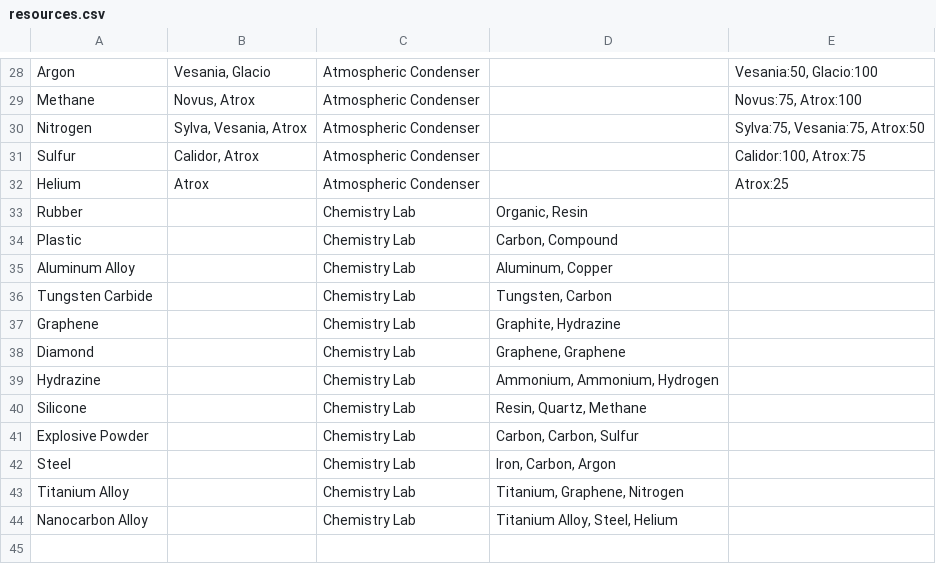
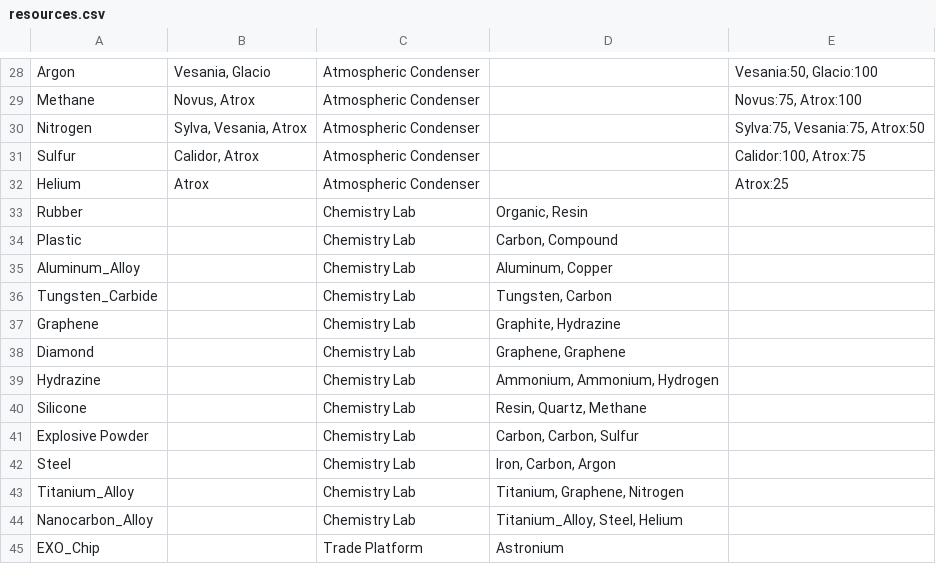
Before and after one commit to activedecay/astroneer-api, a CSV file: data/resources.csv, drawn as a sheet; only a part is shown, gaps mark what is left out.

Commit message:
hydrates lots of good data that's actually good this time

```diff
--- a/data/resources.csv
+++ b/data/resources.csv
@@ -34,4 +34,4 @@ Rubber,,"Chemistry Lab","Organic, Resin",
 Plastic,,"Chemistry Lab","Carbon, Compound",
-Aluminum Alloy,,"Chemistry Lab","Aluminum, Copper",
-Tungsten Carbide,,"Chemistry Lab","Tungsten, Carbon",
+Aluminum_Alloy,,"Chemistry Lab","Aluminum, Copper",
+Tungsten_Carbide,,"Chemistry Lab","Tungsten, Carbon",
 Graphene,,"Chemistry Lab","Graphite, Hydrazine",
@@ -42,3 +42,4 @@ Explosive Powder,,"Chemistry Lab","Carbon, Carbon, Sulfur",
 Steel,,"Chemistry Lab","Iron, Carbon, Argon",
-Titanium Alloy,,"Chemistry Lab","Titanium, Graphene, Nitrogen",
-Nanocarbon Alloy,,"Chemistry Lab","Titanium Alloy, Steel, Helium",
+Titanium_Alloy,,"Chemistry Lab","Titanium, Graphene, Nitrogen",
+Nanocarbon_Alloy,,"Chemistry Lab","Titanium_Alloy, Steel, Helium",
+EXO_Chip,,"Trade Platform","Astronium",
```
Also changed, not shown: data/printing0.csv, data/printing2.csv, 3 other files.
